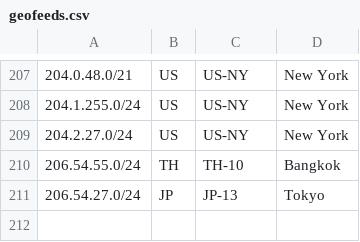
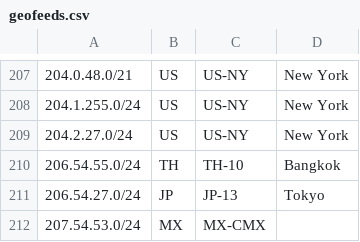
Before and after one commit to nttgin/geofeeds, a CSV file: geofeeds.csv, drawn as a sheet; only a part is shown, gaps mark what is left out; the diff names each change by its address in the sheet, - before the commit and + after, or states it on an @@ line.

Commit message:
Update geofeeds.csv

```diff
--- a/geofeeds.csv
+++ b/geofeeds.csv
+row 212: 207.54.53.0/24 | MX | MX-CMX
```
